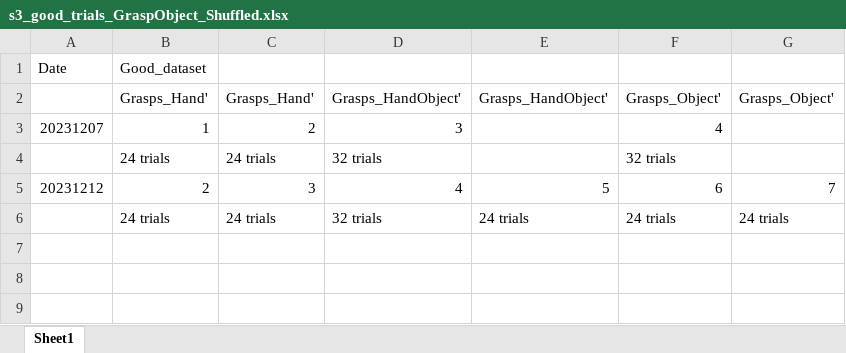
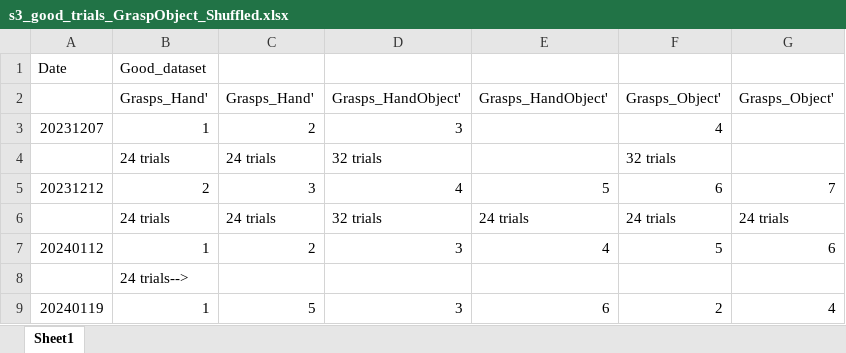
Before and after one commit to AndersenLab-Caltech/project_grasp_object_interaction, an Excel workbook: ExcelFiles/s3_good_trials_GraspObject_Shuffled.xlsx, sheet Sheet1, drawn as a sheet; values as stored, in another font and other column widths than the file's, no borders; the diff names each change by its address in the sheet, - before the commit and + after, or states it on an @@ line.

Commit message:
thresholded and preprocessed data sessions 20240119 and 20240112

```diff
--- a/ExcelFiles/s3_good_trials_GraspObject_Shuffled.xlsx (sheet Sheet1)
+++ b/ExcelFiles/s3_good_trials_GraspObject_Shuffled.xlsx (sheet Sheet1)
+row 7: 20240112 | 1 | 2 | 3 | 4 | 5 | 6
+row 8:  | 24 trials-->
+row 9: 20240119 | 1 | 5 | 3 | 6 | 2 | 4
```
Also changed, not shown: 3 other files.
